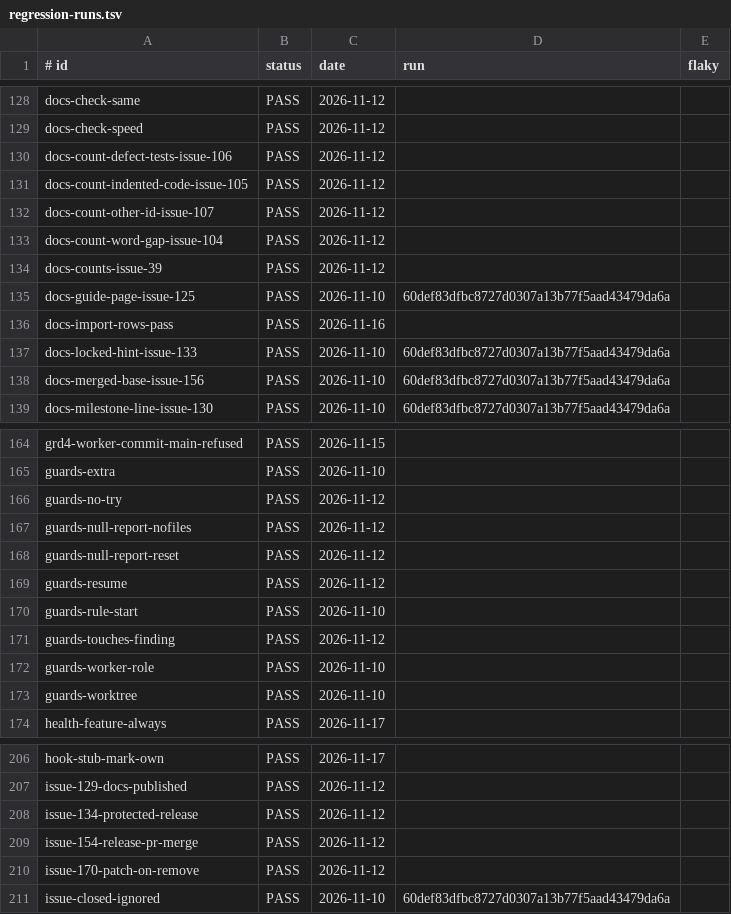
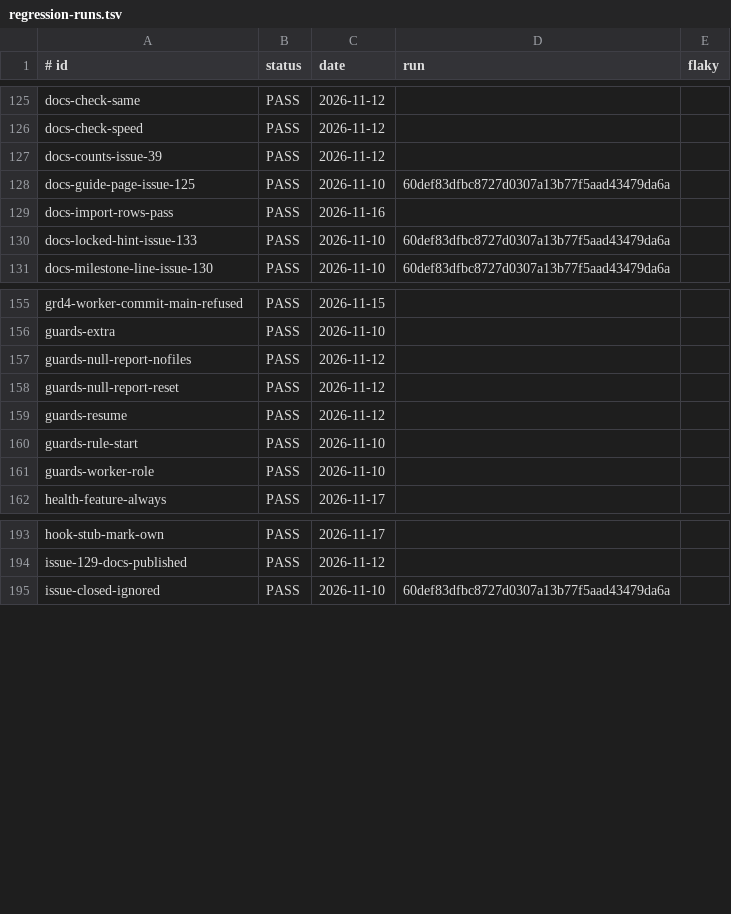
Before and after one commit to Charlie-org146/agent-workflow-template, a TSV file: .loop/regression-runs.tsv, drawn as a sheet; only a part is shown, gaps mark what is left out; the diff covers the shown part only.

Commit message:
rows-600-d: merge defect rows with different links and nightly rows into land rows (722 to 682)

```diff
--- a/.loop/regression-runs.tsv
+++ b/.loop/regression-runs.tsv
@@ -129,6 +126,2 @@ docs-check-same	PASS	2026-11-12
 docs-check-speed	PASS	2026-11-12	
-docs-count-defect-tests-issue-106	PASS	2026-11-12	
-docs-count-indented-code-issue-105	PASS	2026-11-12	
-docs-count-other-id-issue-107	PASS	2026-11-12	
-docs-count-word-gap-issue-104	PASS	2026-11-12	
 docs-counts-issue-39	PASS	2026-11-12	
@@ -137,3 +130,2 @@ docs-import-rows-pass	PASS	2026-11-16
 docs-locked-hint-issue-133	PASS	2026-11-10	60def83dfbc8727d0307a13b77f5aad43479da6a
-docs-merged-base-issue-156	PASS	2026-11-10	60def83dfbc8727d0307a13b77f5aad43479da6a
 docs-milestone-line-issue-130	PASS	2026-11-10	60def83dfbc8727d0307a13b77f5aad43479da6a
@@ -165,3 +156,2 @@ grd4-worker-commit-main-refused	PASS	2026-11-15
 guards-extra	PASS	2026-11-10	
-guards-no-try	PASS	2026-11-12	
 guards-null-report-nofiles	PASS	2026-11-12	
@@ -170,5 +160,3 @@ guards-resume	PASS	2026-11-12
 guards-rule-start	PASS	2026-11-10	
-guards-touches-finding	PASS	2026-11-12	
 guards-worker-role	PASS	2026-11-10	
-guards-worktree	PASS	2026-11-10	
 health-feature-always	PASS	2026-11-17	
@@ -207,5 +194,2 @@ hook-stub-mark-own	PASS	2026-11-17
 issue-129-docs-published	PASS	2026-11-12	
-issue-134-protected-release	PASS	2026-11-12	
-issue-154-release-pr-merge	PASS	2026-11-12	
-issue-170-patch-on-remove	PASS	2026-11-12	
 issue-closed-ignored	PASS	2026-11-10	60def83dfbc8727d0307a13b77f5aad43479da6a
```
Also changed, not shown: 19 removed rows elsewhere in this file, .loop/regression-known.tsv, 11 other files.
